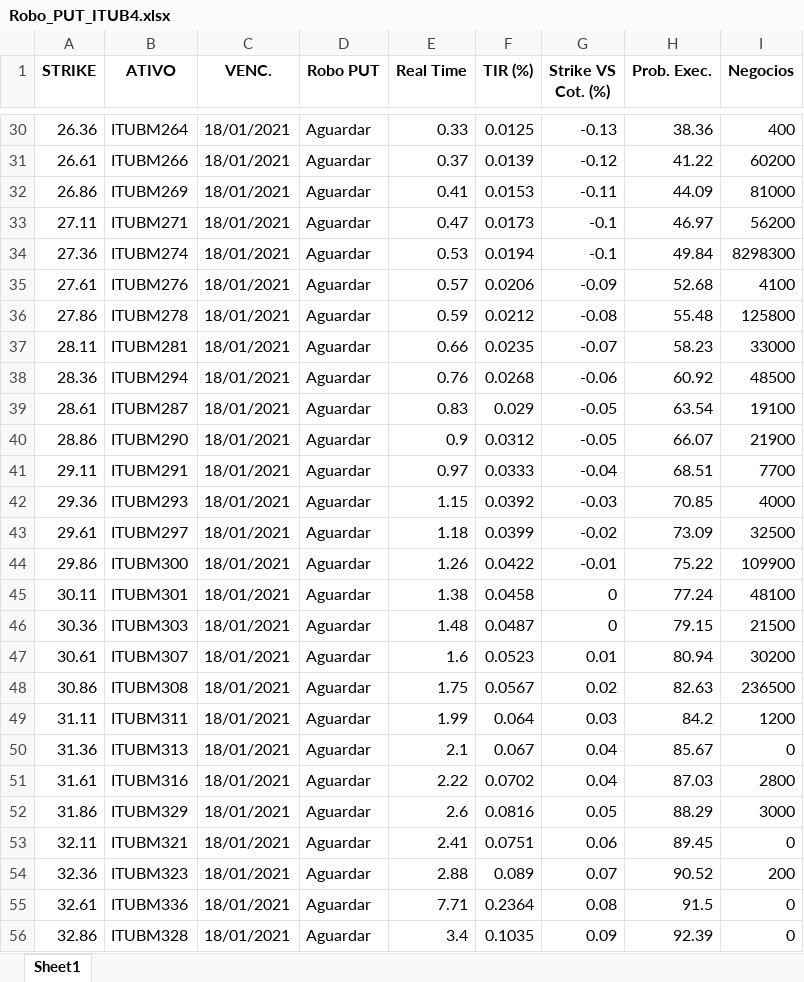
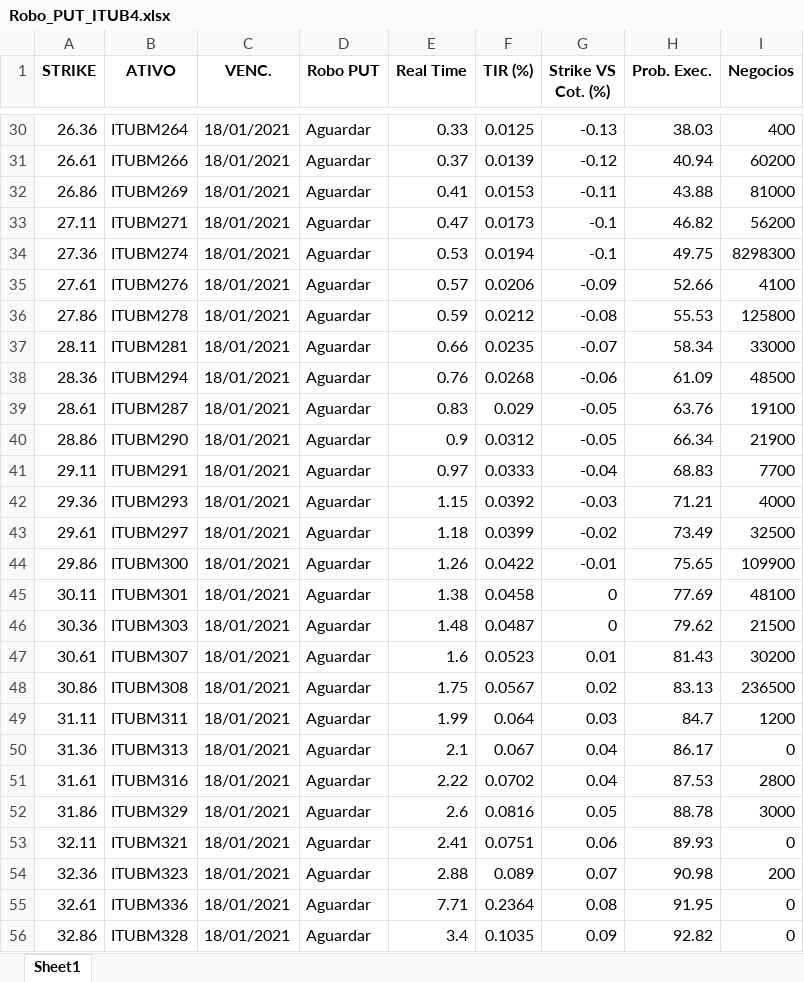
Before and after one commit to eduardobarros13/investsystem, an Excel workbook: Robo_PUT_ITUB4.xlsx, sheet Sheet1, drawn as a sheet; only a part is shown, gaps mark what is left out; values as stored, in another font and other column widths than the file's, no borders; the diff covers the shown part only; the diff names each change by its address in the sheet, - before the commit and + after, or states it on an @@ line.

```diff
--- a/Robo_PUT_ITUB4.xlsx (sheet Sheet1)
+++ b/Robo_PUT_ITUB4.xlsx (sheet Sheet1)
-H30 (Prob. Exec.): 38.36
+H30 (Prob. Exec.): 38.03
-H31 (Prob. Exec.): 41.22
+H31 (Prob. Exec.): 40.94
-H32 (Prob. Exec.): 44.09
+H32 (Prob. Exec.): 43.88
-H33 (Prob. Exec.): 46.97
+H33 (Prob. Exec.): 46.82
-H34 (Prob. Exec.): 49.84
+H34 (Prob. Exec.): 49.75
-H35 (Prob. Exec.): 52.68
+H35 (Prob. Exec.): 52.66
-H36 (Prob. Exec.): 55.48
+H36 (Prob. Exec.): 55.53
-H37 (Prob. Exec.): 58.23
+H37 (Prob. Exec.): 58.34
-H38 (Prob. Exec.): 60.92
+H38 (Prob. Exec.): 61.09
-H39 (Prob. Exec.): 63.54
+H39 (Prob. Exec.): 63.76
-H40 (Prob. Exec.): 66.07
+H40 (Prob. Exec.): 66.34
-H41 (Prob. Exec.): 68.51
+H41 (Prob. Exec.): 68.83
-H42 (Prob. Exec.): 70.85
+H42 (Prob. Exec.): 71.21
-H43 (Prob. Exec.): 73.09
+H43 (Prob. Exec.): 73.49
-H44 (Prob. Exec.): 75.22
+H44 (Prob. Exec.): 75.65
-H45 (Prob. Exec.): 77.24
+H45 (Prob. Exec.): 77.69
-H46 (Prob. Exec.): 79.15
+H46 (Prob. Exec.): 79.62
-H47 (Prob. Exec.): 80.94
+H47 (Prob. Exec.): 81.43
-H48 (Prob. Exec.): 82.63
+H48 (Prob. Exec.): 83.13
-H49 (Prob. Exec.): 84.2
+H49 (Prob. Exec.): 84.7
-H50 (Prob. Exec.): 85.67
+H50 (Prob. Exec.): 86.17
-H51 (Prob. Exec.): 87.03
+H51 (Prob. Exec.): 87.53
-H52 (Prob. Exec.): 88.29
+H52 (Prob. Exec.): 88.78
-H53 (Prob. Exec.): 89.45
+H53 (Prob. Exec.): 89.93
-H54 (Prob. Exec.): 90.52
+H54 (Prob. Exec.): 90.98
-H55 (Prob. Exec.): 91.5
+H55 (Prob. Exec.): 91.95
-H56 (Prob. Exec.): 92.39
+H56 (Prob. Exec.): 92.82
```
Also changed, not shown: 43 edited cells elsewhere in this sheet, Robo_PUT_PETR4.xlsx, 5 other files.
